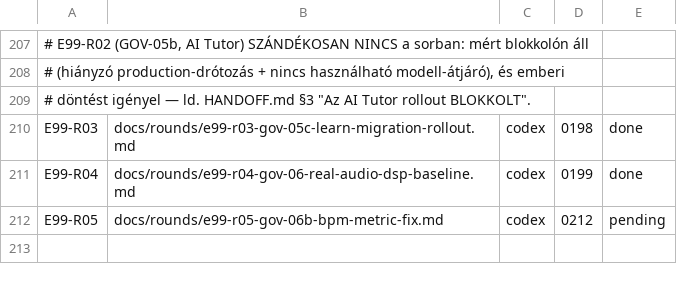
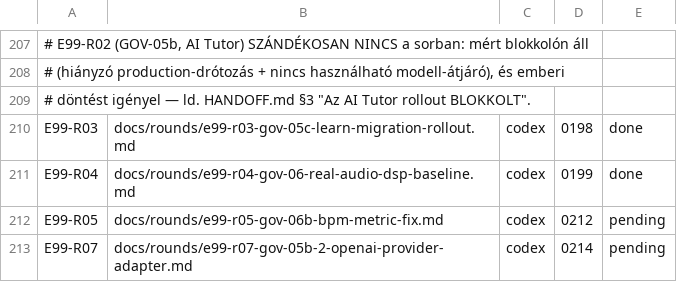
Before and after one commit to wolfcasaba/strumsight, a TSV file: docs/execution/pipeline-queue.tsv, drawn as a sheet; only a part is shown, gaps mark what is left out; the diff names each change by its address in the sheet, - before the commit and + after, or states it on an @@ line.

```diff
--- a/docs/execution/pipeline-queue.tsv
+++ b/docs/execution/pipeline-queue.tsv
+row 213: E99-R07 | docs/rounds/e99-r07-gov-05b-2-openai-provider-adapter.md | codex | 0214 | pending
```
Also changed, not shown: 2 other files.
